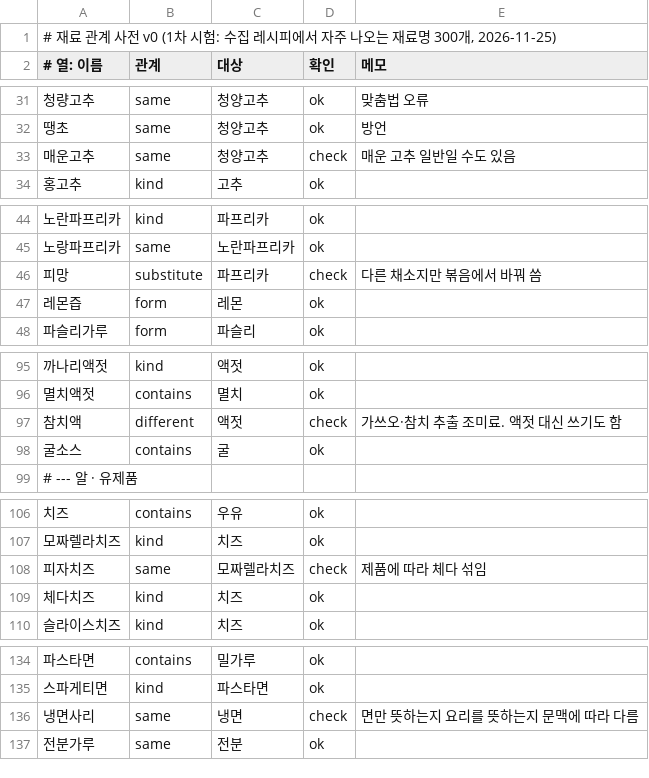
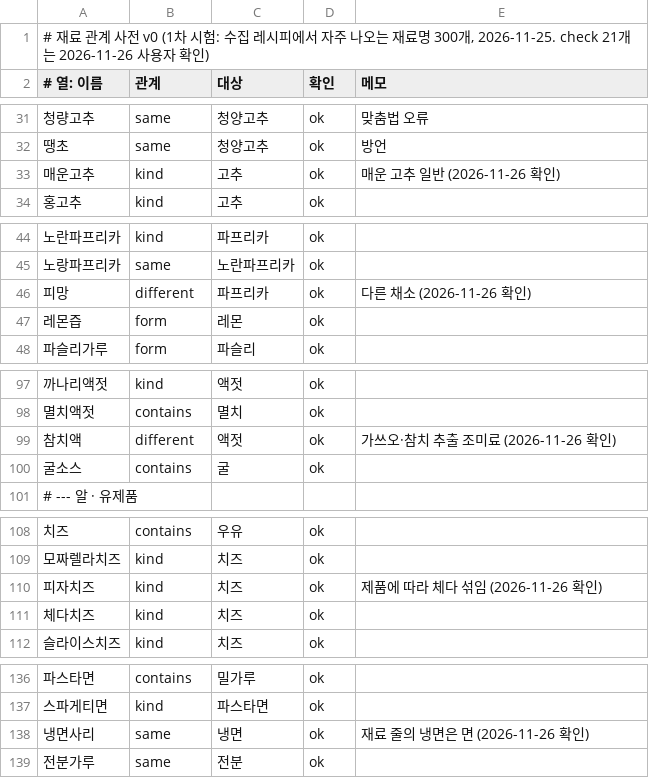
Before and after one commit to Sen-Yu/recipe-chatbot-v2, a TSV file: data/ingredients/graph.tsv, drawn as a sheet; only a part is shown, gaps mark what is left out; addresses are those after the commit; the diff covers the shown part only; the diff names each change by its address in the sheet, - before the commit and + after, or states it on an @@ line.

```diff
--- a/data/ingredients/graph.tsv
+++ b/data/ingredients/graph.tsv
-A1 (# 열: 이름): …300개, 2026-11-25)
+A1 (# 열: 이름): …300개, 2026-11-25. check 21개는 2026-11-26 사용자 확인)
-B33 (관계): same
+B33 (관계): kind
-C33 (대상): 청양고추
+C33 (대상): 고추
-D33 (확인): check
+D33 (확인): ok
-E33 (메모): 매운 고추 일반일 수도 있음
+E33 (메모): 매운 고추 일반 (2026-11-26 확인)
-B46 (관계): substitute
+B46 (관계): different
-D46 (확인): check
+D46 (확인): ok
-E46 (메모): 다른 채소지만 볶음에서 바꿔 씀
+E46 (메모): 다른 채소 (2026-11-26 확인)
-D99 (확인): check
+D99 (확인): ok
-E99 (메모): 가쓰오·참치 추출 조미료. 액젓 대신 쓰기도 함
+E99 (메모): 가쓰오·참치 추출 조미료 (2026-11-26 확인)
-B110 (관계): same
+B110 (관계): kind
-C110 (대상): 모짜렐라치즈
+C110 (대상): 치즈
-D110 (확인): check
+D110 (확인): ok
-E110 (메모): 제품에 따라 체다 섞임
+E110 (메모): 제품에 따라 체다 섞임 (2026-11-26 확인)
-D138 (확인): check
+D138 (확인): ok
-E138 (메모): 면만 뜻하는지 요리를 뜻하는지 문맥에 따라 다름
+E138 (메모): 재료 줄의 냉면은 면 (2026-11-26 확인)
```
Also changed, not shown: 6 added rows, 4 removed rows and 28 edited cells elsewhere in this file, 3 other files.
